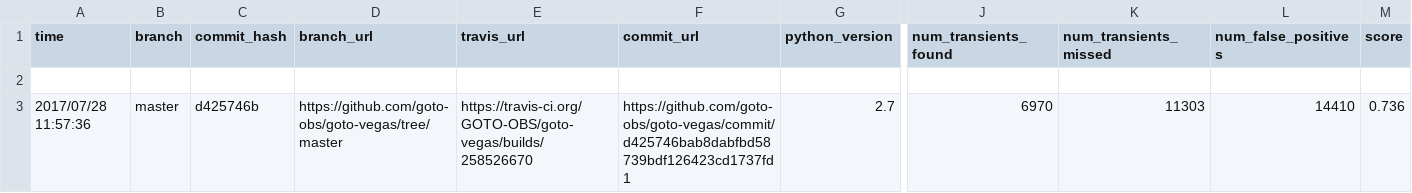
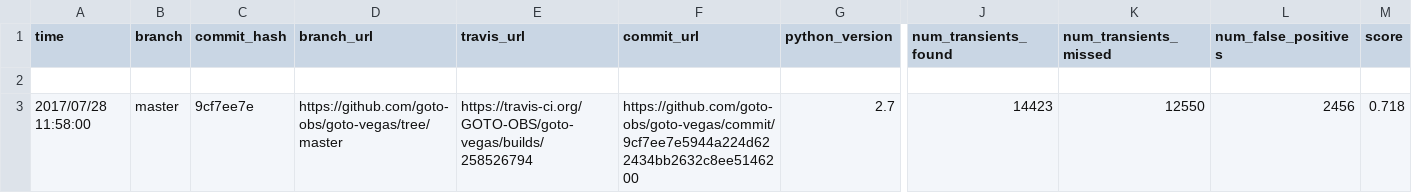
Before and after one commit to GOTO-OBS/goto-vegas, a CSV file: entries.csv, drawn as a sheet; only a part is shown, gaps mark what is left out; the diff names each change by its address in the sheet, - before the commit and + after, or states it on an @@ line.

Commit message:
Updating scoreboard [ci skip]

```diff
--- a/entries.csv
+++ b/entries.csv
-A3 (time): 2017/07/28 11:57:36
+A3 (time): 2017/07/28 11:58:00
-C3 (commit_hash): d425746b
+C3 (commit_hash): 9cf7ee7e
-E3 (travis_url): https://travis-ci.org/GOTO-OBS/goto-vegas/builds/258526670
+E3 (travis_url): https://travis-ci.org/GOTO-OBS/goto-vegas/builds/258526794
-F3 (commit_url): https://github.com/goto-obs/goto-vegas/commit/d425746bab8dabfbd58739bdf126423cd1737fd1
+F3 (commit_url): https://github.com/goto-obs/goto-vegas/commit/9cf7ee7e5944a224d622434bb2632c8ee5146200
-J3 (num_transients_found): 6970
+J3 (num_transients_found): 14423
-K3 (num_transients_missed): 11303
+K3 (num_transients_missed): 12550
-L3 (num_false_positives): 14410
+L3 (num_false_positives): 2456
-M3 (score): 0.736
+M3 (score): 0.718
```
Also changed, not shown: 1 other file.
